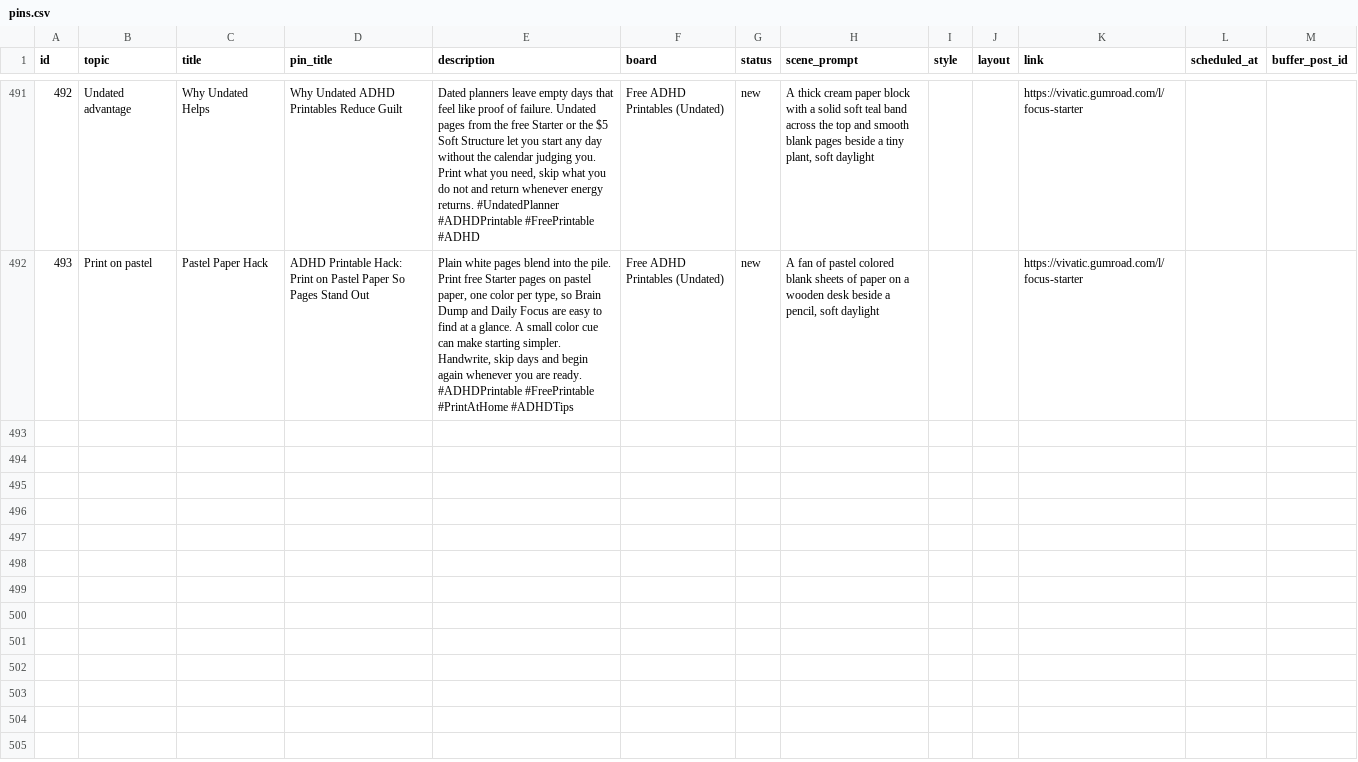
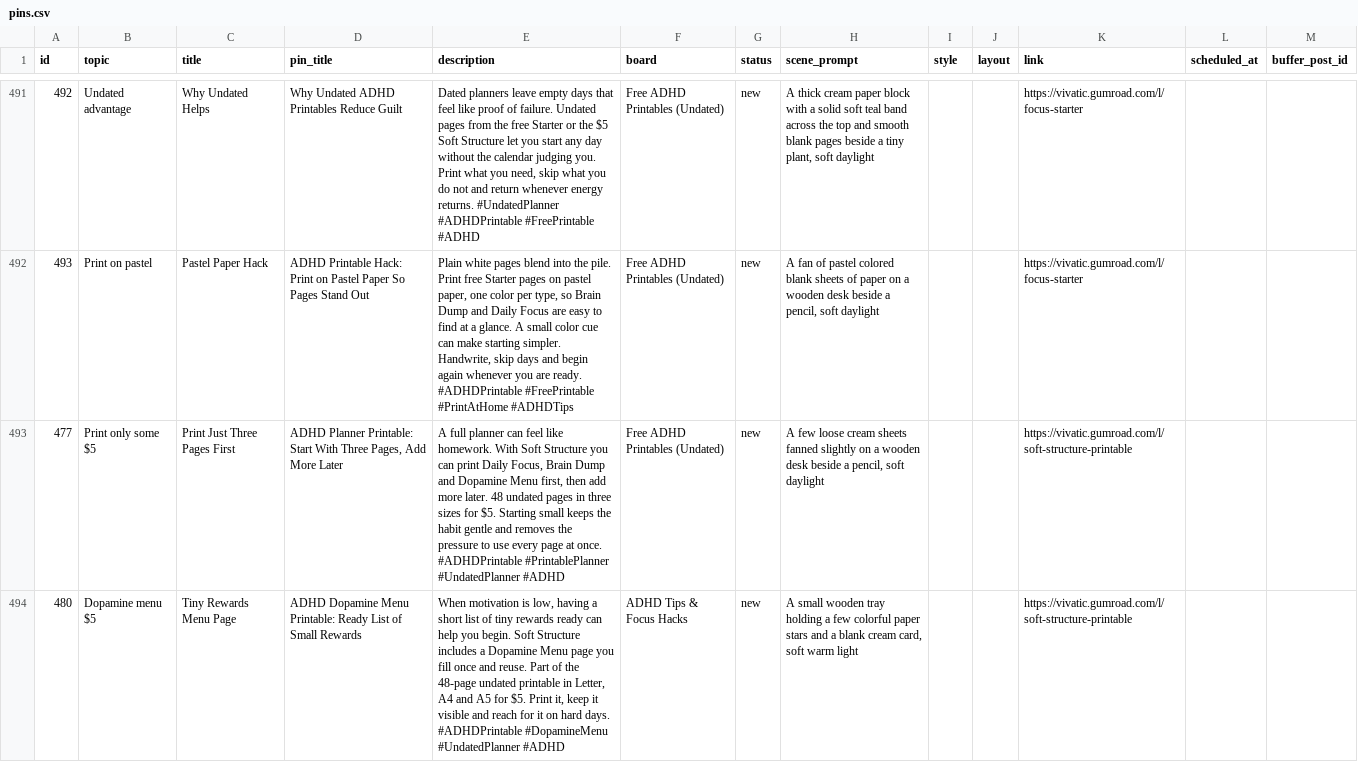
Before and after one commit to vivaticvv-cyber/focus-pins, a CSV file: pins.csv, drawn as a sheet; only a part is shown, gaps mark what is left out; the diff names each change by its address in the sheet, - before the commit and + after, or states it on an @@ line.

```diff
--- a/pins.csv
+++ b/pins.csv
+row 493: 477 | Print only some $5 | Print Just Three Pages First | ADHD Planner Printable: Start With Three Pages, Add More Later | A full planner can feel like homework. With Soft Structure you can print Daily Focus, Brain Dump and Dopamine Menu first, then add more later. 48 undated pages in three sizes for $5. Starting small keeps the habit gentle and removes the pressure to use every page at once. #ADHDPrintable #PrintablePlanner #UndatedPlanner #ADHD | Free ADHD Printables (Undated) | new | A few loose cream sheets fanned slightly on a wooden desk beside a pencil, soft daylight |  |  | https://vivatic.gumroad.com/l/soft-structure-printable
+row 494: 480 | Dopamine menu $5 | Tiny Rewards Menu Page | ADHD Dopamine Menu Printable: Ready List of Small Rewards | When motivation is low, having a short list of tiny rewards ready can help you begin. Soft Structure includes a Dopamine Menu page you fill once and reuse. Part of the 48-page undated printable in Letter, A4 and A5 for $5. Print it, keep it visible and reach for it on hard days. #ADHDPrintable #DopamineMenu #UndatedPlanner #ADHD | ADHD Tips & Focus Hacks | new | A small wooden tray holding a few colorful paper stars and a blank cream card, soft warm light |  |  | https://vivatic.gumroad.com/l/soft-structure-printable
```
Also changed, not shown: 3 other files.
